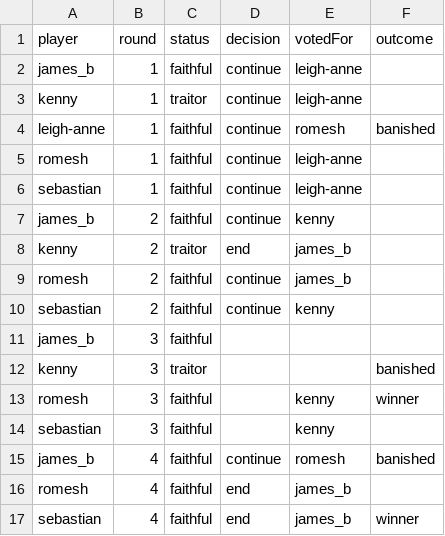
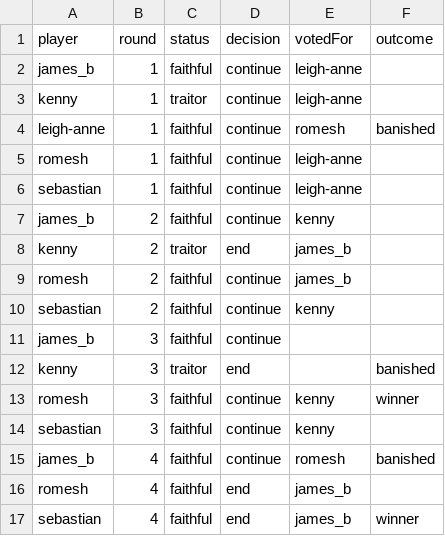
Before and after one commit to simonprickett/celebrity-traitors-workshop, a CSV file: data/csv/end_game.csv, drawn as a sheet.

Commit message:
Fixed ambiguity in end game decision when there is a tie break.

```diff
--- a/data/csv/end_game.csv
+++ b/data/csv/end_game.csv
@@ -10,6 +10,6 @@ romesh,2,faithful,continue,james_b,
 sebastian,2,faithful,continue,kenny,
-james_b,3,faithful,,,
-kenny,3,traitor,,,banished
-romesh,3,faithful,,kenny,winner
-sebastian,3,faithful,,kenny,
+james_b,3,faithful,continue,,
+kenny,3,traitor,end,,banished
+romesh,3,faithful,continue,kenny,winner
+sebastian,3,faithful,continue,kenny,
 james_b,4,faithful,continue,romesh,banished
```
Also changed, not shown: 3 other files.
